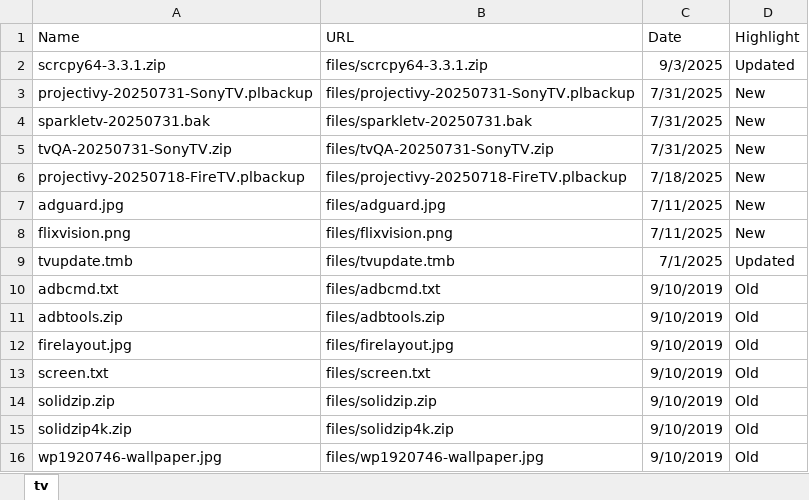
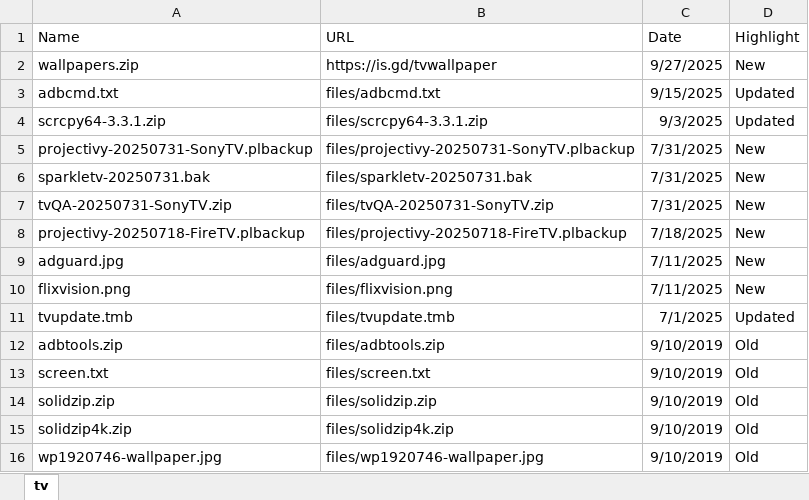
Before and after one commit to kaddons/kaddons.github.io, an Excel workbook: addons/other/other.xlsx, sheet tv, drawn as a sheet; values as stored, in another font and other column widths than the file's, no borders; removed rows and columns are numbered as before the commit, all else as after; the diff names each change by its address in the sheet, - before the commit and + after, or states it on an @@ line.

```diff
--- a/addons/other/other.xlsx (sheet tv)
+++ b/addons/other/other.xlsx (sheet tv)
+row 2: wallpapers.zip | https://is.gd/tvwallpaper | 9/27/2025 | New
+row 3: adbcmd.txt | files/adbcmd.txt | 9/15/2025 | Updated
-row 10: adbcmd.txt | files/adbcmd.txt | 9/10/2019 | Old
-row 12: firelayout.jpg | files/firelayout.jpg | 9/10/2019 | Old
```
Also changed, not shown: formulas that keep their value, addons/tv/tv.xlsx, 8 other files.
